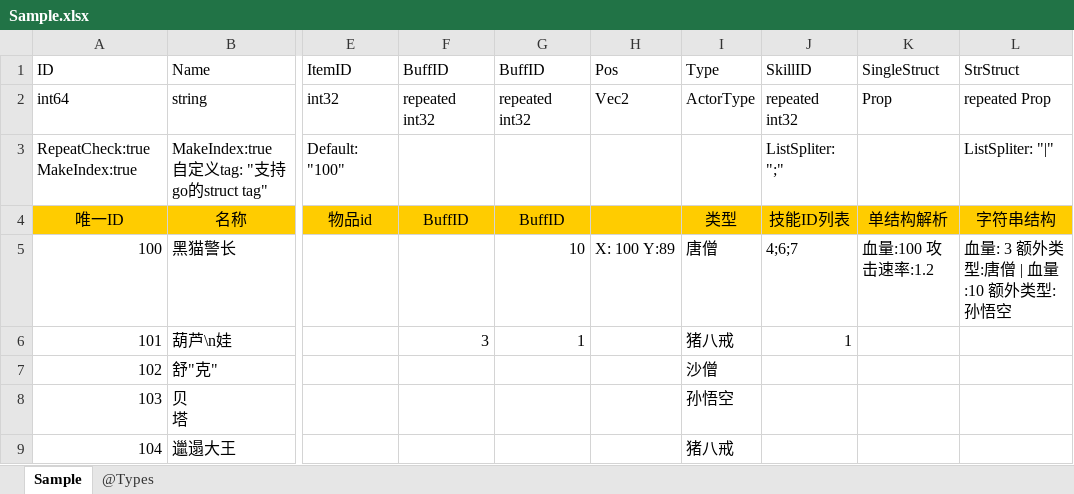
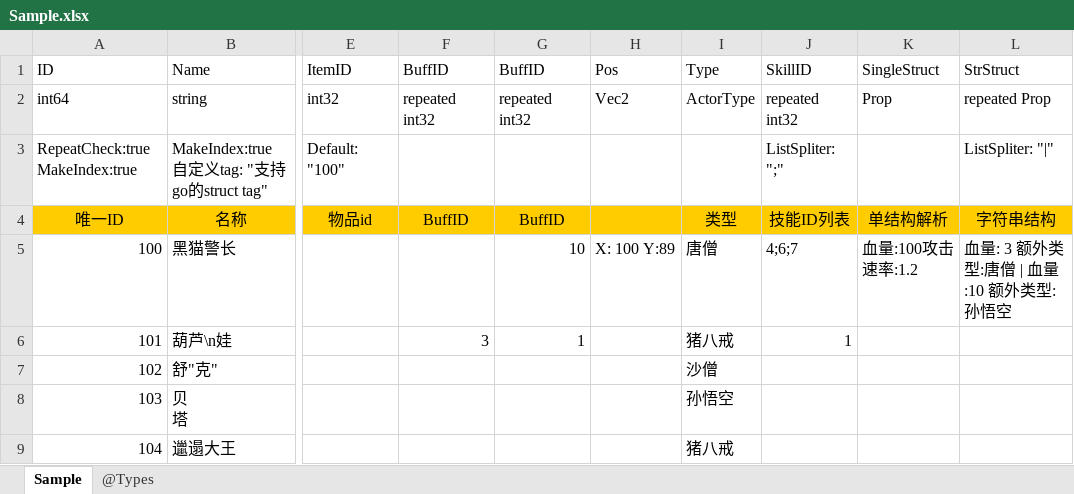
Before and after one commit to davyxu/tabtoy, an Excel workbook: exportorv2/example/Sample.xlsx, sheet Sample, drawn as a sheet; only a part is shown, gaps mark what is left out; values as stored, in another font and other column widths than the file's, no borders; charts and pictures not drawn; the diff names each change by its address in the sheet, - before the commit and + after, or states it on an @@ line.

```diff
--- a/exportorv2/example/Sample.xlsx (sheet Sample)
+++ b/exportorv2/example/Sample.xlsx (sheet Sample)
-K5: 血量:100 攻击速率:1.2
+K5: 血量:100攻击速率:1.2
```
Also changed, not shown: 6 other files.
